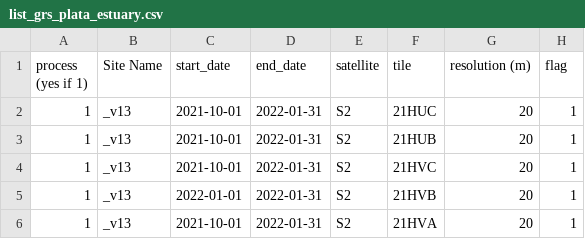
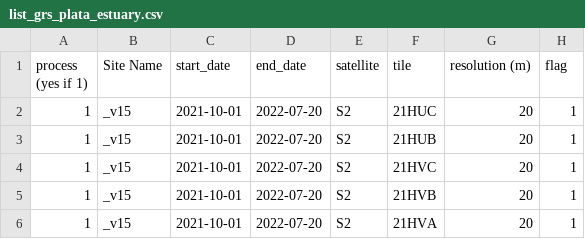
Before and after one commit to Tristanovsk/grs, a CSV file: exe/list/list_grs_plata_estuary.csv, drawn as a sheet.

```diff
--- a/exe/list/list_grs_plata_estuary.csv
+++ b/exe/list/list_grs_plata_estuary.csv
@@ -1,6 +1,6 @@
 process (yes if 1),Site Name,start_date,end_date,satellite,tile,resolution (m),flag
-1,_v13,2021-10-01,2022-01-31,S2,21HUC,20,1
-1,_v13,2021-10-01,2022-01-31,S2,21HUB,20,1
-1,_v13,2021-10-01,2022-01-31,S2,21HVC,20,1
-1,_v13,2022-01-01,2022-01-31,S2,21HVB,20,1
-1,_v13,2021-10-01,2022-01-31,S2,21HVA,20,1
+1,_v15,2021-10-01,2022-07-20,S2,21HUC,20,1
+1,_v15,2021-10-01,2022-07-20,S2,21HUB,20,1
+1,_v15,2021-10-01,2022-07-20,S2,21HVC,20,1
+1,_v15,2021-10-01,2022-07-20,S2,21HVB,20,1
+1,_v15,2021-10-01,2022-07-20,S2,21HVA,20,1
```
Also changed, not shown: exe/list/list_grs_cnes_obs2mod.csv, 46 other files.
